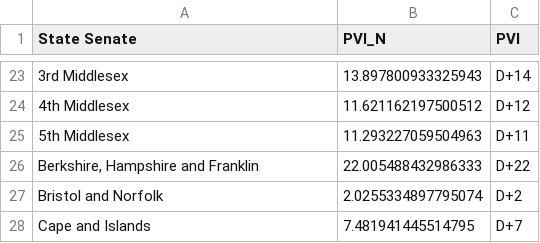
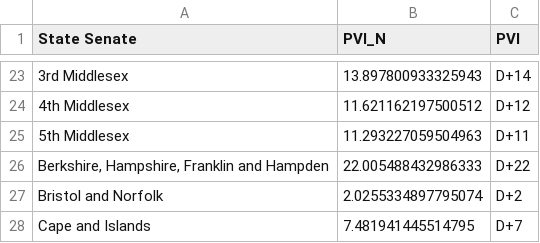
Before and after one commit to bwbensonjr/mapoli, a CSV file: pvi/ma_state_senate_dist_pvi_2016.csv, drawn as a sheet; only a part is shown, gaps mark what is left out.

```diff
--- a/pvi/ma_state_senate_dist_pvi_2016.csv
+++ b/pvi/ma_state_senate_dist_pvi_2016.csv
@@ -25,3 +25,3 @@ State Senate,PVI_N,PVI
 5th Middlesex,11.293227059504963,D+11
-"Berkshire, Hampshire and Franklin",22.005488432986333,D+22
+"Berkshire, Hampshire, Franklin and Hampden",22.005488432986333,D+22
 Bristol and Norfolk,2.0255334897795074,D+2
```
Also changed, not shown: 6 other files.
